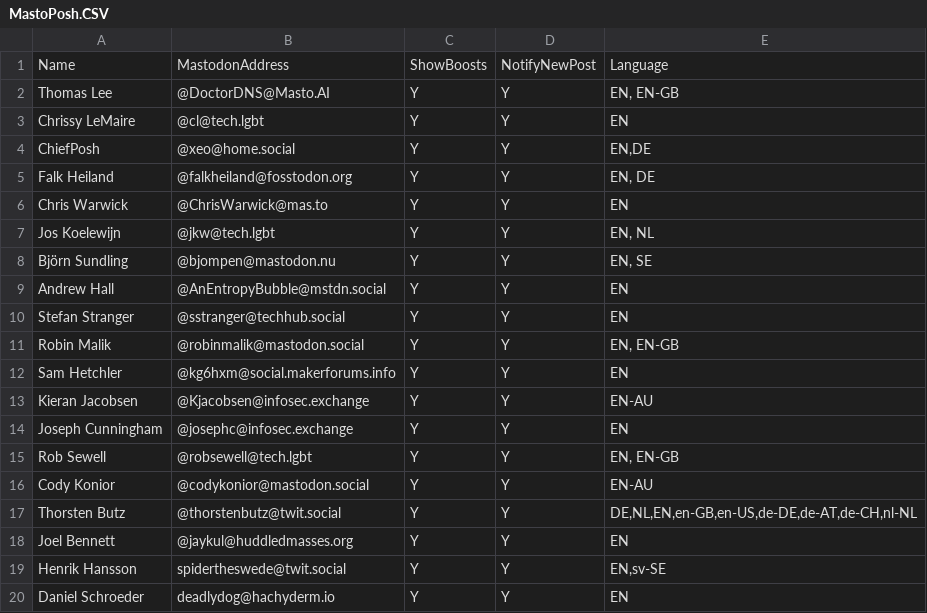
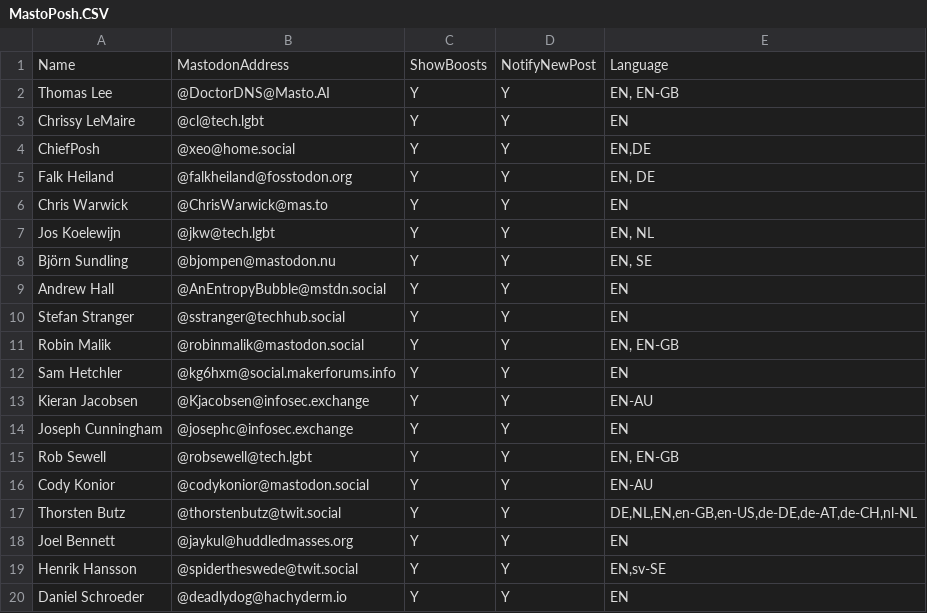
Before and after one commit to doctordns/MastoPosh, a CSV file: MastoPosh.CSV, drawn as a sheet.

Commit message:
Update MastoPosh.CSV

```diff
--- a/MastoPosh.CSV
+++ b/MastoPosh.CSV
@@ -18,3 +18,3 @@ Thorsten Butz,@thorstenbutz@twit.social,Y,Y,"DE,NL,EN,en-GB,en-US,de-DE,de-AT,de
 Joel Bennett,@jaykul@huddledmasses.org,Y,Y,EN
-Henrik Hansson,spidertheswede@twit.social,Y,Y,"EN,sv-SE"
-Daniel Schroeder,deadlydog@hachyderm.io,Y,Y,"EN"
+Henrik Hansson,@spidertheswede@twit.social,Y,Y,"EN,sv-SE"
+Daniel Schroeder,@deadlydog@hachyderm.io,Y,Y,"EN"
```
